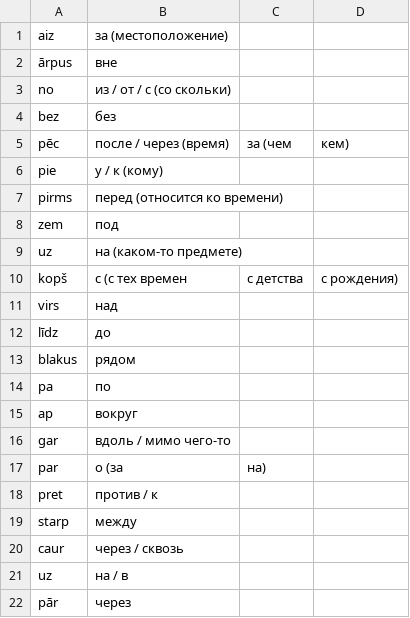
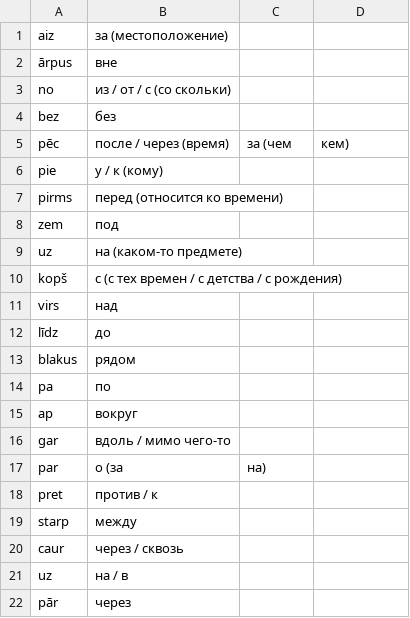
Before and after one commit to mikla/memrise, a CSV file: latvian/7.aiz.csv, drawn as a sheet.

Commit message:
Update 7.aiz.csv

```diff
--- a/latvian/7.aiz.csv
+++ b/latvian/7.aiz.csv
@@ -9,3 +9,3 @@ zem,под
 uz,на (каком-то предмете)
-kopš,с (с тех времен, с детства, с рождения)
+kopš,с (с тех времен /  с детства / с рождения)
 virs,над
```
